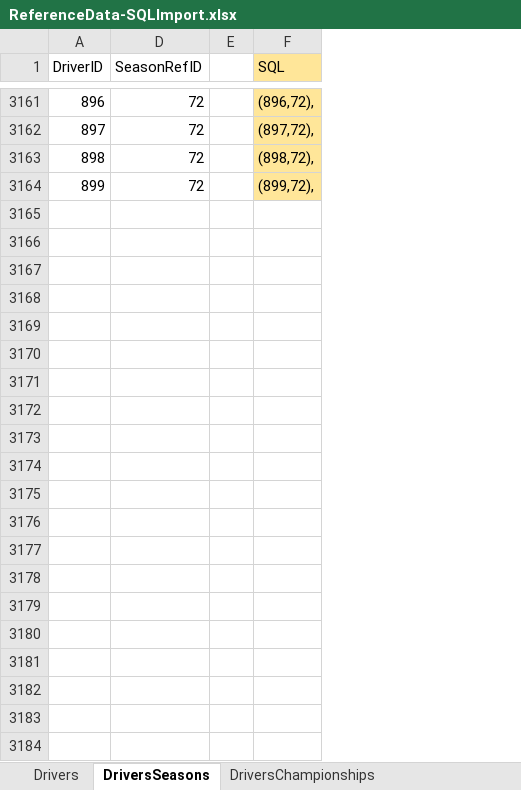
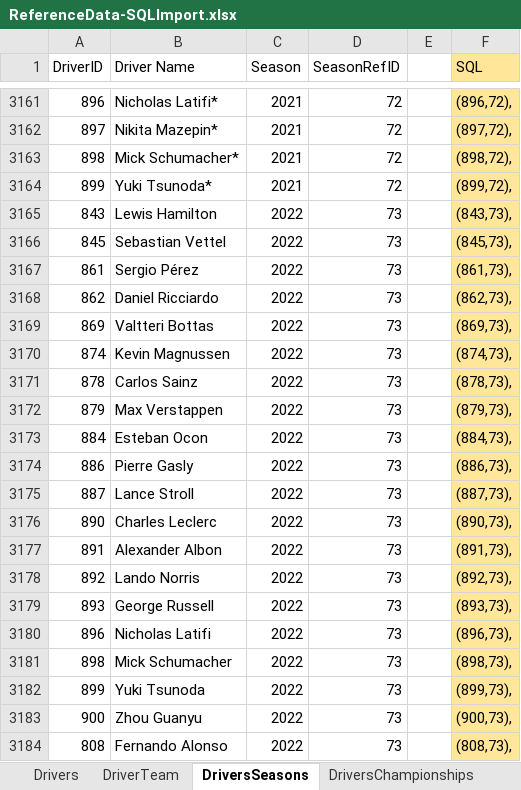
Before and after one commit to RichInSQL/FormulaOneDatabase, an Excel workbook: referenceData/ReferenceData-SQLImport.xlsx, sheet DriversSeasons, drawn as a sheet; only a part is shown, gaps mark what is left out; values as stored, in another font and other column widths than the file's, no borders; the diff covers the shown part only; the diff names each change by its address in the sheet, - before the commit and + after, or states it on an @@ line.

Commit message:
2022 Updates
updated the data for the 2022 season

```diff
--- a/referenceData/ReferenceData-SQLImport.xlsx (sheet DriversSeasons)
+++ b/referenceData/ReferenceData-SQLImport.xlsx (sheet DriversSeasons)
+sheet tab: DriverTeam
@@ column B (Driver Name) unhidden, rows 3161-3164: Nicholas Latifi* | Nikita Mazepin* | Mick Schumacher* | Yuki Tsunoda* @@
@@ column C (Season) unhidden, rows 3161-3164: all 2021 @@
+row 3165: 843 | Lewis Hamilton | 2022 | 73 |  | (843,73),
+row 3166: 845 | Sebastian Vettel | 2022 | 73 |  | (845,73),
+row 3167: 861 | Sergio Pérez | 2022 | 73 |  | (861,73),
+row 3168: 862 | Daniel Ricciardo | 2022 | 73 |  | (862,73),
+row 3169: 869 | Valtteri Bottas | 2022 | 73 |  | (869,73),
+row 3170: 874 | Kevin Magnussen | 2022 | 73 |  | (874,73),
+row 3171: 878 | Carlos Sainz | 2022 | 73 |  | (878,73),
+row 3172: 879 | Max Verstappen | 2022 | 73 |  | (879,73),
+row 3173: 884 | Esteban Ocon | 2022 | 73 |  | (884,73),
+row 3174: 886 | Pierre Gasly | 2022 | 73 |  | (886,73),
+row 3175: 887 | Lance Stroll | 2022 | 73 |  | (887,73),
+row 3176: 890 | Charles Leclerc | 2022 | 73 |  | (890,73),
+row 3177: 891 | Alexander Albon | 2022 | 73 |  | (891,73),
+row 3178: 892 | Lando Norris | 2022 | 73 |  | (892,73),
+row 3179: 893 | George Russell | 2022 | 73 |  | (893,73),
+row 3180: 896 | Nicholas Latifi | 2022 | 73 |  | (896,73),
+row 3181: 898 | Mick Schumacher | 2022 | 73 |  | (898,73),
+row 3182: 899 | Yuki Tsunoda | 2022 | 73 |  | (899,73),
+row 3183: 900 | Zhou Guanyu | 2022 | 73 |  | (900,73),
+row 3184: 808 | Fernando Alonso | 2022 | 73 |  | (808,73),
```
Also changed, not shown: 7 added rows and 7 removed rows elsewhere in this sheet, sheet CircuitSeasons, sheet DriverStandings, sheet ConstructorStandings, sheet ConstructorsSeasons, sheet Drivers, sheet Circuits, 4 more sheets, hidden cells, 10 other files.
